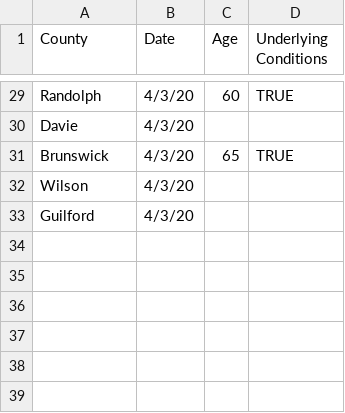
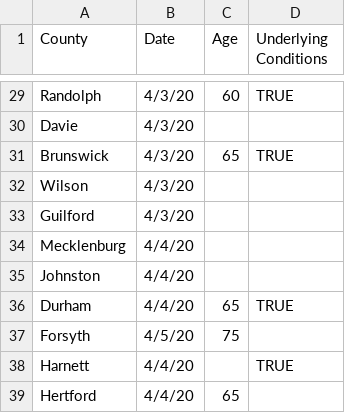
Before and after one commit to aeallen/UNC-CompMed-SARS-CoV-2, a CSV file: NC-Visualization/deaths_from_1p3a.csv, drawn as a sheet; only a part is shown, gaps mark what is left out; the diff names each change by its address in the sheet, - before the commit and + after, or states it on an @@ line.

```diff
--- a/NC-Visualization/deaths_from_1p3a.csv
+++ b/NC-Visualization/deaths_from_1p3a.csv
+row 34: Mecklenburg | 4/4/20
+row 35: Johnston | 4/4/20
+row 36: Durham | 4/4/20 | 65 | TRUE
+row 37: Forsyth | 4/5/20 | 75
+row 38: Harnett | 4/4/20 |  | TRUE
+row 39: Hertford | 4/4/20 | 65
```
Also changed, not shown: NC-Visualization/cases_from_no.csv, 3 other files.
